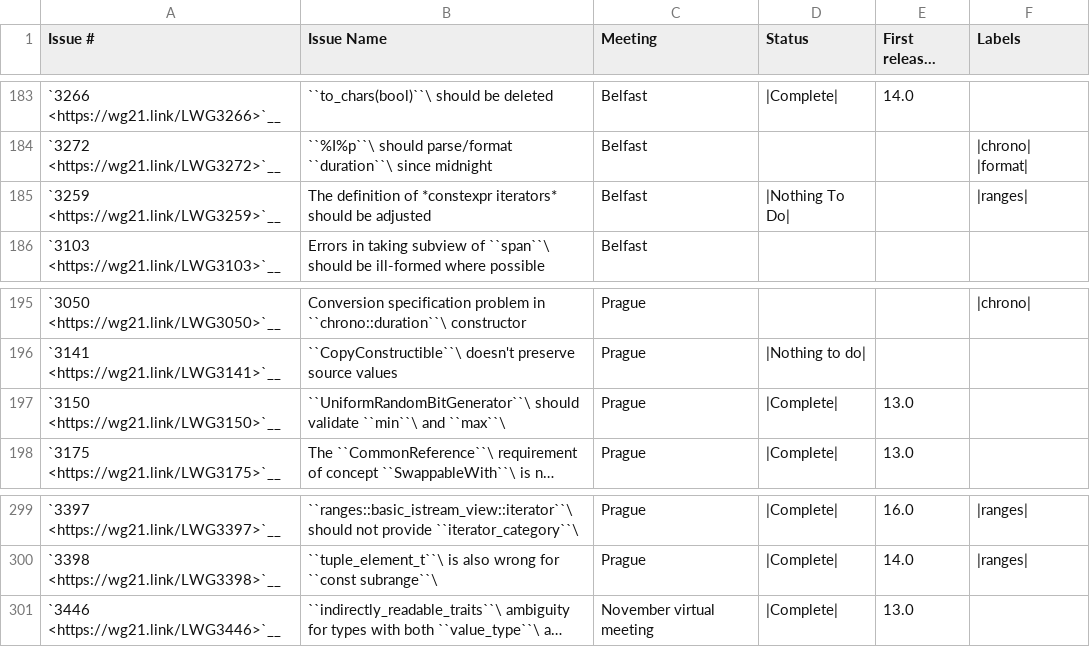
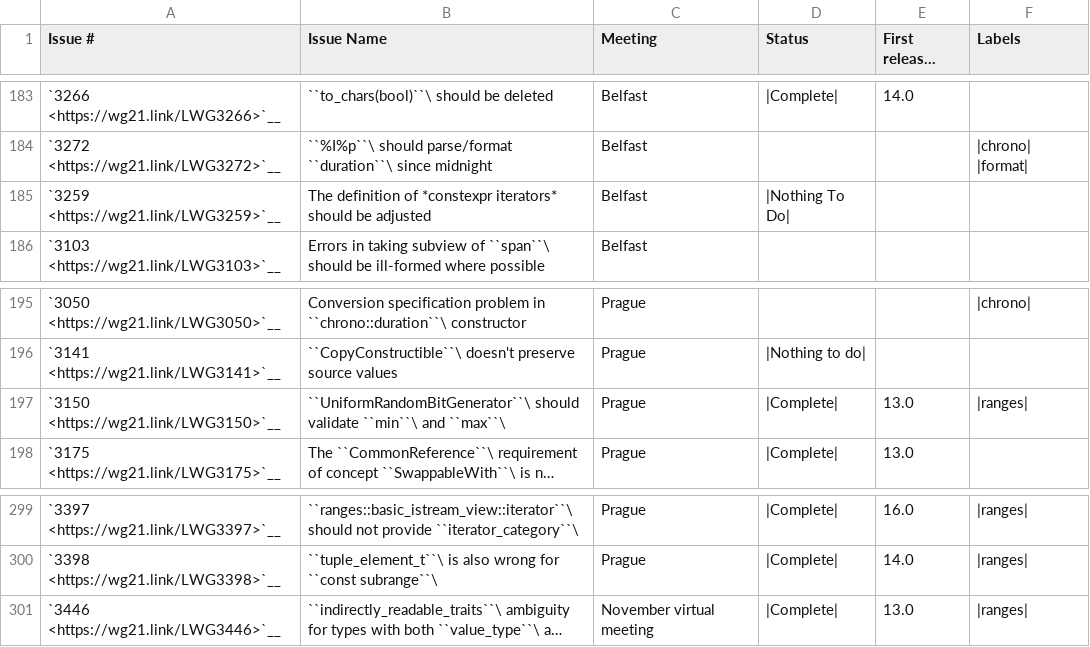
Before and after one commit to intel/quantum-intrinsics, a CSV file: libcxx/docs/Status/Cxx20Issues.csv, drawn as a sheet; only a part is shown, gaps mark what is left out; long unchanged cells end in …; the diff names each change by its address in the sheet, - before the commit and + after, or states it on an @@ line.

```diff
--- a/libcxx/docs/Status/Cxx20Issues.csv
+++ b/libcxx/docs/Status/Cxx20Issues.csv
-F185 (Labels): |ranges|
+F185 (Labels): (empty)
-F197 (Labels): (empty)
+F197 (Labels): |ranges|
-F301 (Labels): (empty)
+F301 (Labels): |ranges|
```
Also changed, not shown: libcxx/docs/Status/Cxx20Papers.csv, libcxx/docs/Status/Cxx2bIssues.csv, 7 other files.
